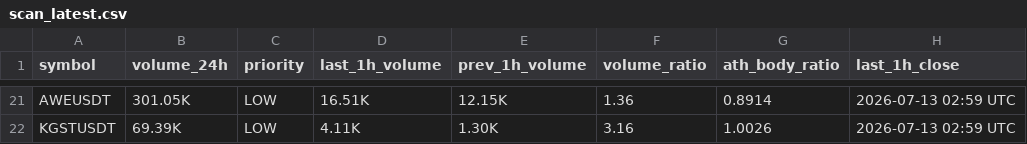
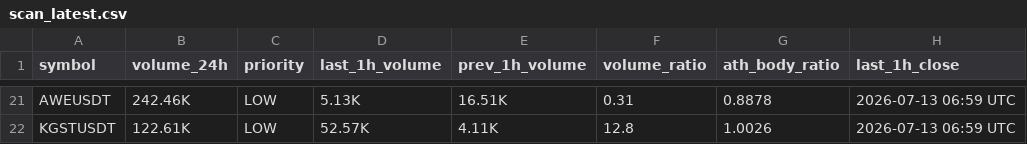
Before and after one commit to berkantbozdag/crypto-signal-bot, a CSV file: results/scan_latest.csv, drawn as a sheet; only a part is shown, gaps mark what is left out; the diff covers the shown part only; the diff names each change by its address in the sheet, - before the commit and + after, or states it on an @@ line.

```diff
--- a/results/scan_latest.csv
+++ b/results/scan_latest.csv
-B21 (volume_24h): 301.05K
+B21 (volume_24h): 242.46K
-D21 (last_1h_volume): 16.51K
+D21 (last_1h_volume): 5.13K
-E21 (prev_1h_volume): 12.15K
+E21 (prev_1h_volume): 16.51K
-F21 (volume_ratio): 1.36
+F21 (volume_ratio): 0.31
-G21 (ath_body_ratio): 0.8914
+G21 (ath_body_ratio): 0.8878
-H21:H22 (last_1h_close): 2026-07-13 02:59 UTC
+H21:H22 (last_1h_close): 2026-07-13 06:59 UTC
-B22 (volume_24h): 69.39K
+B22 (volume_24h): 122.61K
-D22 (last_1h_volume): 4.11K
+D22 (last_1h_volume): 52.57K
-E22 (prev_1h_volume): 1.30K
+E22 (prev_1h_volume): 4.11K
-F22 (volume_ratio): 3.16
+F22 (volume_ratio): 12.8
```
Also changed, not shown: 5 added rows, 5 removed rows and 84 edited cells elsewhere in this file, state/last_hour_snapshot.csv, 3 other files.
